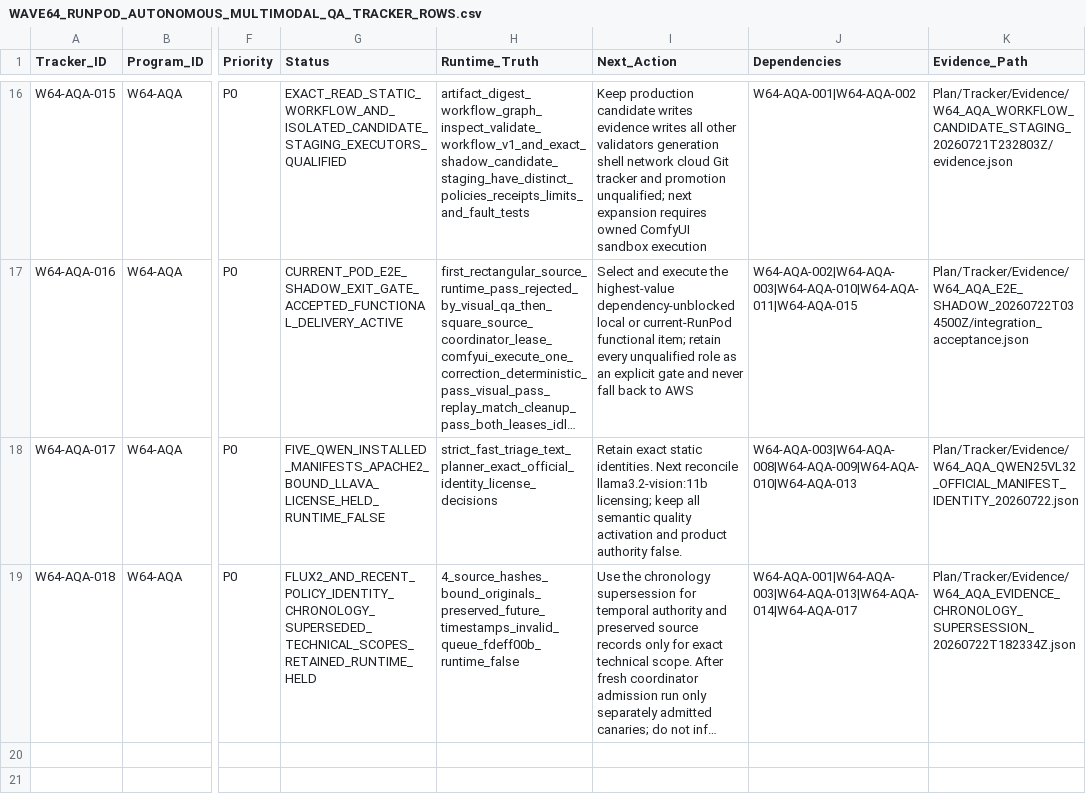
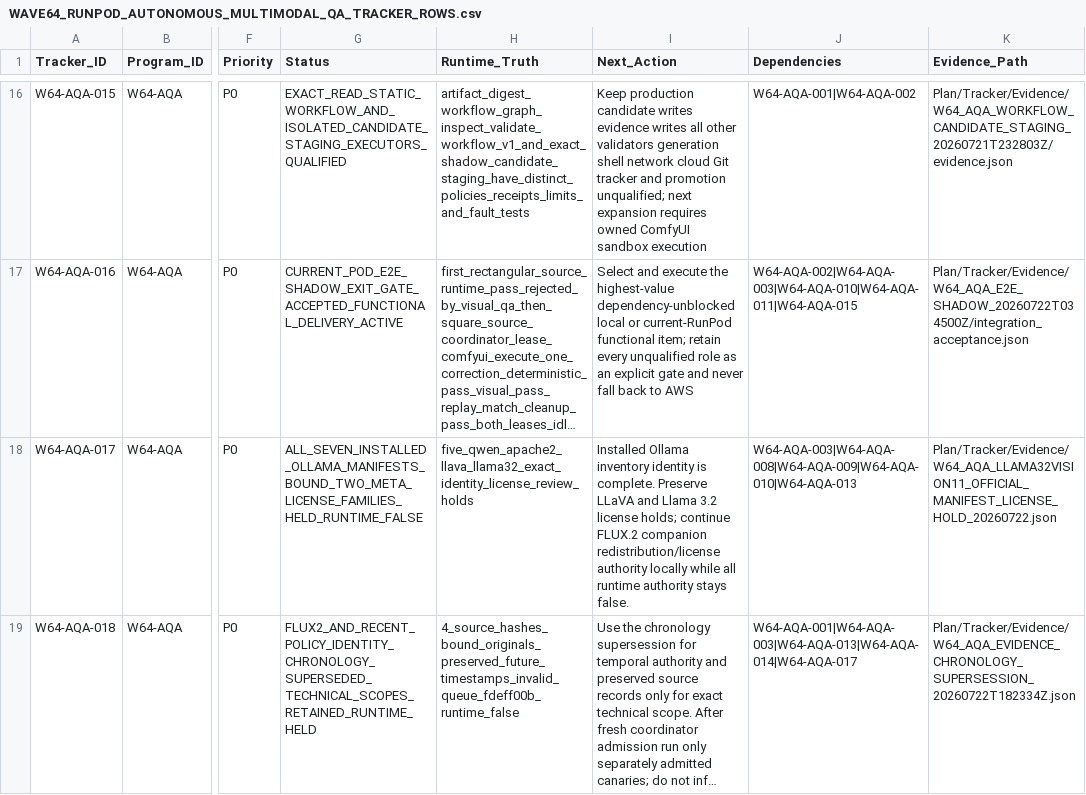
Before and after one commit to KevinSGarrett/Comfy_UI_Main, a CSV file: Plan/Tracker/Waves/Wave64/WAVE64_RUNPOD_AUTONOMOUS_MULTIMODAL_QA_TRACKER_ROWS.csv, drawn as a sheet; only a part is shown, gaps mark what is left out; long unchanged cells end in …; the diff names each change by its address in the sheet, - before the commit and + after, or states it on an @@ line.

Commit message:
Bind Llama 3.2 Vision identity with license hold

```diff
--- a/Plan/Tracker/Waves/Wave64/WAVE64_RUNPOD_AUTONOMOUS_MULTIMODAL_QA_TRACKER_ROWS.csv
+++ b/Plan/Tracker/Waves/Wave64/WAVE64_RUNPOD_AUTONOMOUS_MULTIMODAL_QA_TRACKER_ROWS.csv
-G18 (Status): FIVE_QWEN_INSTALLED_MANIFESTS_APACHE2_BOUND_LLAVA_LICENSE_HELD_RUNTIME_FALSE
+G18 (Status): ALL_SEVEN_INSTALLED_OLLAMA_MANIFESTS_BOUND_TWO_META_LICENSE_FAMILIES_HELD_RUNTIME_FALSE
-H18 (Runtime_Truth): strict_fast_triage_text_planner_exact_official_identity_license_decisions
+H18 (Runtime_Truth): five_qwen_apache2_llava_llama32_exact_identity_license_review_holds
-I18 (Next_Action): Retain exact static identities. Next reconcile llama3.2-vision:11b licensing; keep all semantic quality activation and product authority false.
+I18 (Next_Action): Installed Ollama inventory identity is complete. Preserve LLaVA and Llama 3.2 license holds; continue FLUX.2 companion redistribution/license authority locally while all runtime authority stays false.
-K18 (Evidence_Path): Plan/Tracker/Evidence/W64_AQA_QWEN25VL32_OFFICIAL_MANIFEST_IDENTITY_20260722.json
+K18 (Evidence_Path): Plan/Tracker/Evidence/W64_AQA_LLAMA32VISION11_OFFICIAL_MANIFEST_LICENSE_HOLD_20260722.json
```
Also changed, not shown: Plan/Items/Waves/Wave64/WAVE64_RUNPOD_AUTONOMOUS_MULTIMODAL_QA_ITEM_ROWS.csv, 8 other files.
